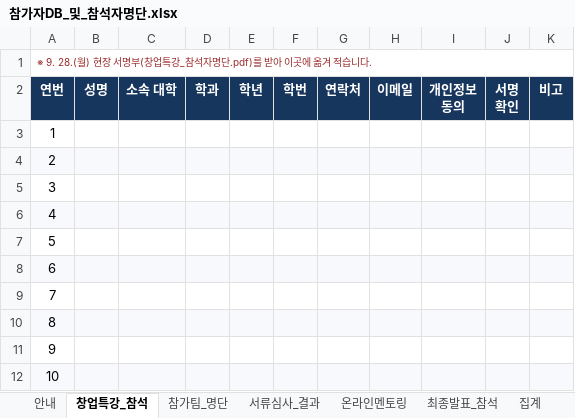
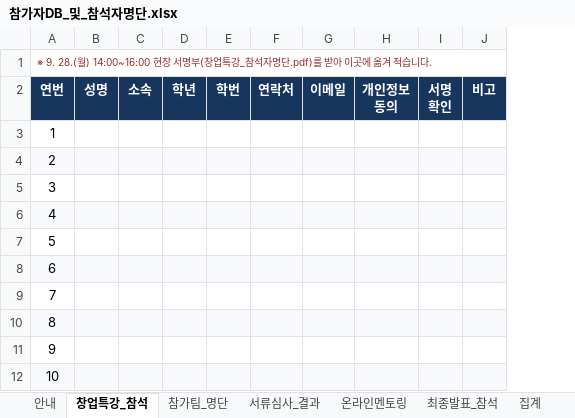
Before and after one commit to ces-gif/reborn-contents, an Excel workbook: docs/2026-참석자명단/참가자DB_및_참석자명단.xlsx, sheet 창업특강_참석, drawn as a sheet; only a part is shown; values as stored, in another font and other column widths than the file's, no borders; removed rows and columns are numbered as before the commit, all else as after; the diff covers the shown part only; the diff names each change by its address in the sheet, - before the commit and + after, or states it on an @@ line.

```diff
--- a/docs/2026-참석자명단/참가자DB_및_참석자명단.xlsx (sheet 창업특강_참석)
+++ b/docs/2026-참석자명단/참가자DB_및_참석자명단.xlsx (sheet 창업특강_참석)
-column C, row 2: 소속 대학
-column D, row 2: 학과
+column C, row 2: 소속
@@ column A renumbered in row 1 @@
```
Also changed, not shown: 110 added rows elsewhere in this sheet, sheet 서류심사_결과, sheet 집계, sheet 안내, 17 other files.
